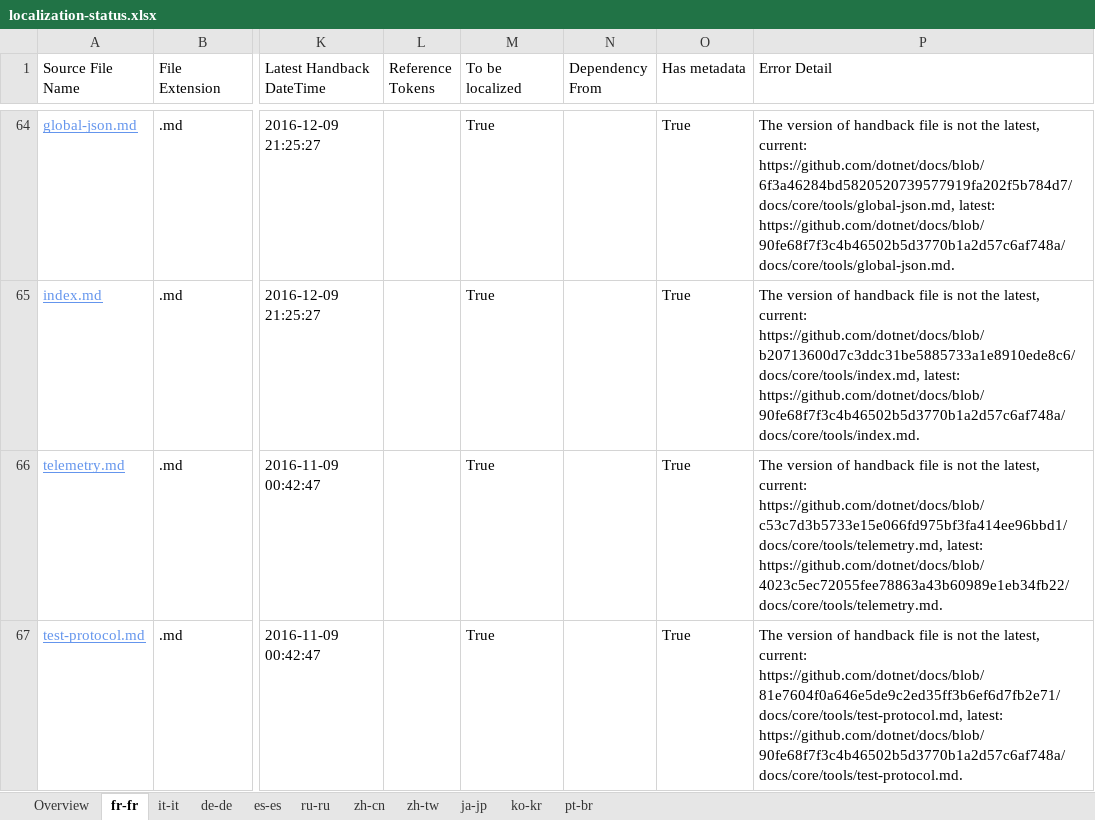
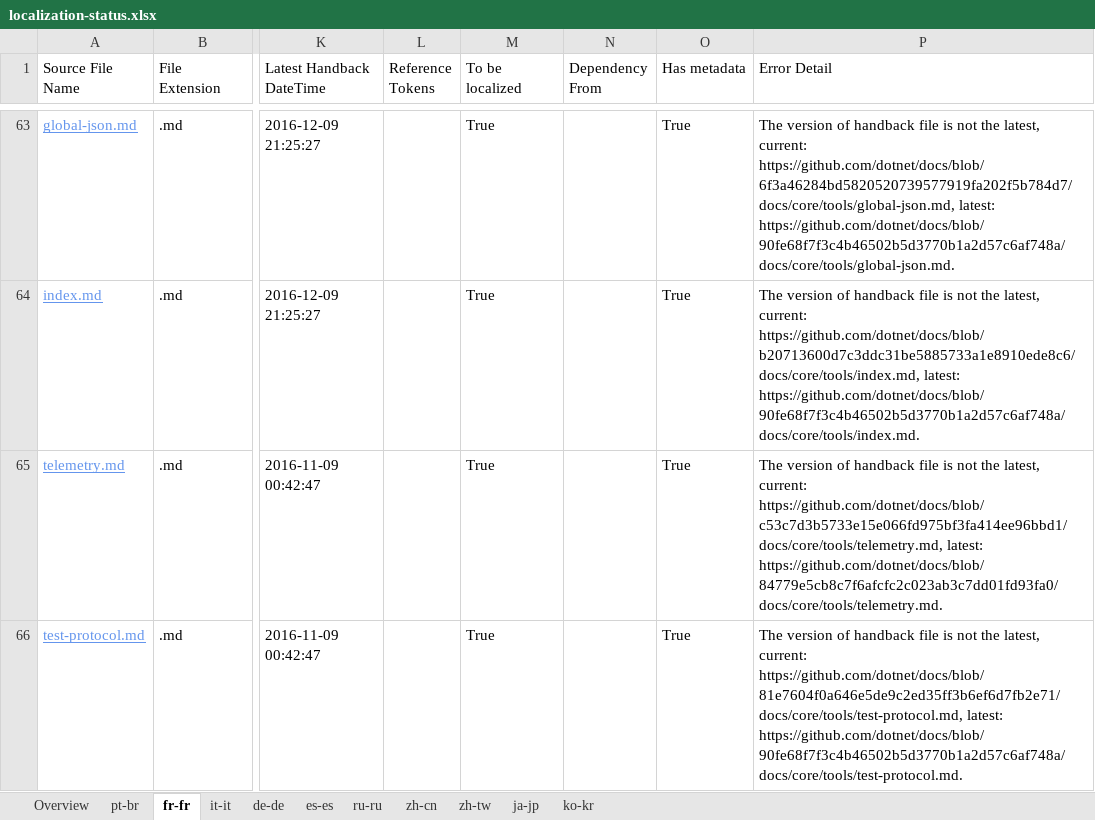
Before and after one commit to openpublishoperation/docs.handback, an Excel workbook: ol-handback/dotnet/docs/master/localization-status.xlsx, sheet fr-fr, drawn as a sheet; only a part is shown, gaps mark what is left out; values as stored, in another font and other column widths than the file's, no borders; table styles not drawn; addresses are those after the commit; the diff covers the shown part only; the diff names each change by its address in the sheet, - before the commit and + after, or states it on an @@ line.

```diff
--- a/ol-handback/dotnet/docs/master/localization-status.xlsx (sheet fr-fr)
+++ b/ol-handback/dotnet/docs/master/localization-status.xlsx (sheet fr-fr)
@@ sheet tab order changed: Overview | pt-br | fr-fr | it-it | de-de | es-es | ru-ru | zh-cn | zh-tw | ja-jp | ko-kr @@
-P65 (Error Detail): …https://github.com/dotnet/docs/blob/c53c7d3b5733e15e066fd975bf3fa414ee96bbd1/docs/core/tools/telemetry.md, latest: https://github.com/dotnet/docs/blob/4023c5ec72055fee78863a43b60989e1eb34fb22/docs/core/tools/telemetry.md.
+P65 (Error Detail): …https://github.com/dotnet/docs/blob/c53c7d3b5733e15e066fd975bf3fa414ee96bbd1/docs/core/tools/telemetry.md, latest: https://github.com/dotnet/docs/blob/84779e5cb8c7f6afcfc2c023ab3c7dd01fd93fa0/docs/core/tools/telemetry.md.
```
Also changed, not shown: 1 removed row and 1 edited cell elsewhere in this sheet, sheet de-de, sheet es-es, sheet ru-ru, sheet zh-cn, sheet ko-kr, sheet ja-jp, 4 more sheets, ol-handback/dotnet/docs/master/handback-status.xlsx.
